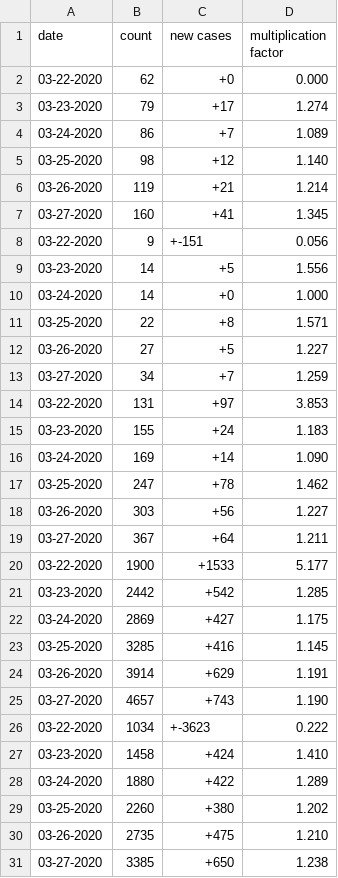
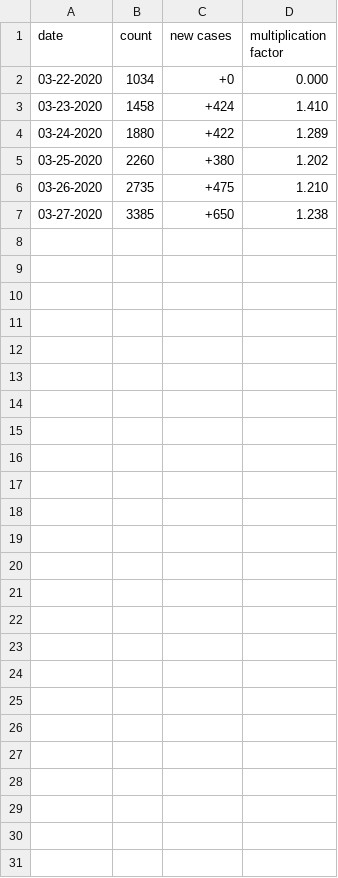
Before and after one commit to jsheffie/covid_19_data_parser, a CSV file: 36103_Suffolk_New York_US.csv, drawn as a sheet.

```diff
--- a/36103_Suffolk_New York_US.csv
+++ b/36103_Suffolk_New York_US.csv
@@ -1,27 +1,3 @@
 date,count,new cases,multiplication factor
-03-22-2020,62,+0,0.000
-03-23-2020,79,+17,1.274
-03-24-2020,86,+7,1.089
-03-25-2020,98,+12,1.140
-03-26-2020,119,+21,1.214
-03-27-2020,160,+41,1.345
-03-22-2020,9,+-151,0.056
-03-23-2020,14,+5,1.556
-03-24-2020,14,+0,1.000
-03-25-2020,22,+8,1.571
-03-26-2020,27,+5,1.227
-03-27-2020,34,+7,1.259
-03-22-2020,131,+97,3.853
-03-23-2020,155,+24,1.183
-03-24-2020,169,+14,1.090
-03-25-2020,247,+78,1.462
-03-26-2020,303,+56,1.227
-03-27-2020,367,+64,1.211
-03-22-2020,1900,+1533,5.177
-03-23-2020,2442,+542,1.285
-03-24-2020,2869,+427,1.175
-03-25-2020,3285,+416,1.145
-03-26-2020,3914,+629,1.191
-03-27-2020,4657,+743,1.190
-03-22-2020,1034,+-3623,0.222
+03-22-2020,1034,+0,0.000
 03-23-2020,1458,+424,1.410
```
Also changed, not shown: 36059_Nassau_New York_US.csv, 36061_New York City_New York_US.csv, 5 other files.
